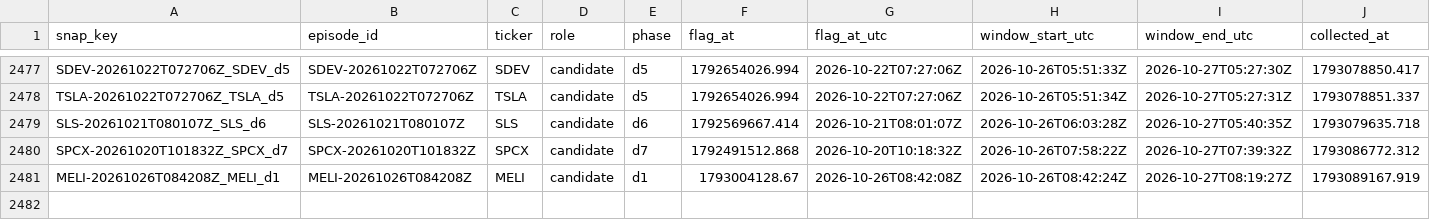
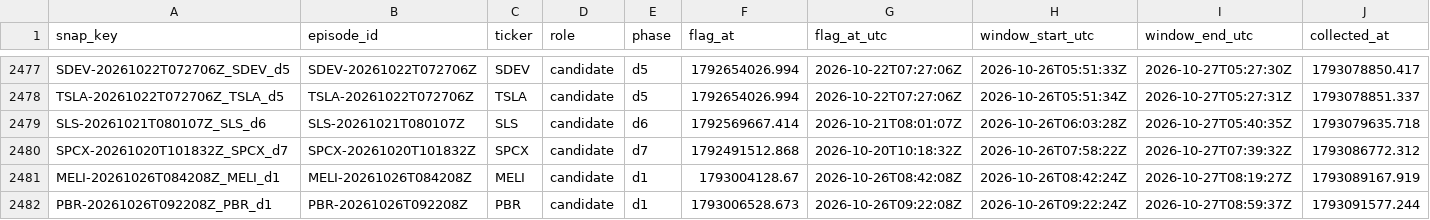
Before and after one commit to ShouvikRaj/pump-dump-detector, a CSV file: social/snapshots.csv, drawn as a sheet; only a part is shown, gaps mark what is left out; rows hold the shown columns only; the diff names each change by its address in the sheet, - before the commit and + after, or states it on an @@ line.

```diff
--- a/social/snapshots.csv
+++ b/social/snapshots.csv
+row 2482: PBR-20261026T092208Z_PBR_d1 | PBR-20261026T092208Z | PBR | candidate | d1 | 1793006528.673 | 2026-10-26T09:22:08Z | 2026-10-26T09:22:24Z | 2026-10-27T08:59:37Z | 1793091577.244
```
Also changed, not shown: 1 other file.
